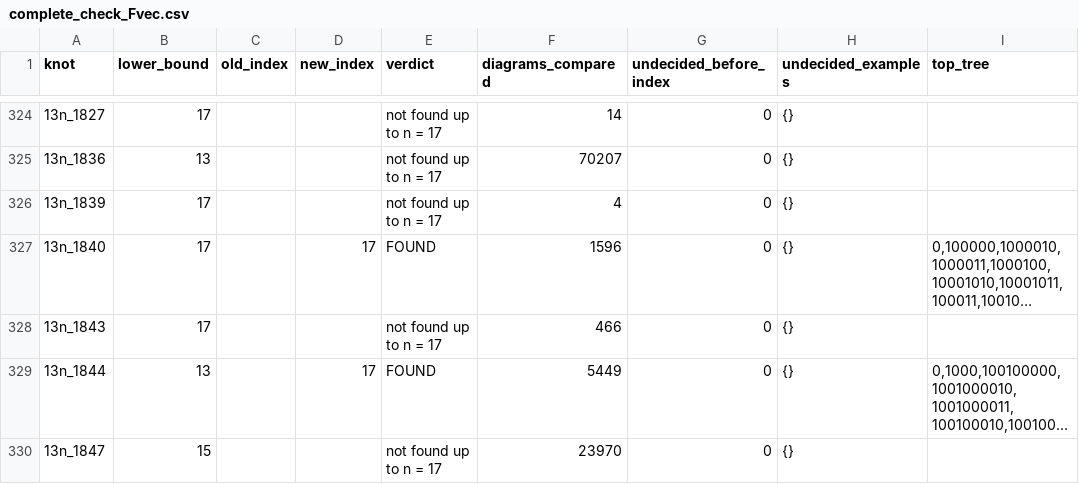
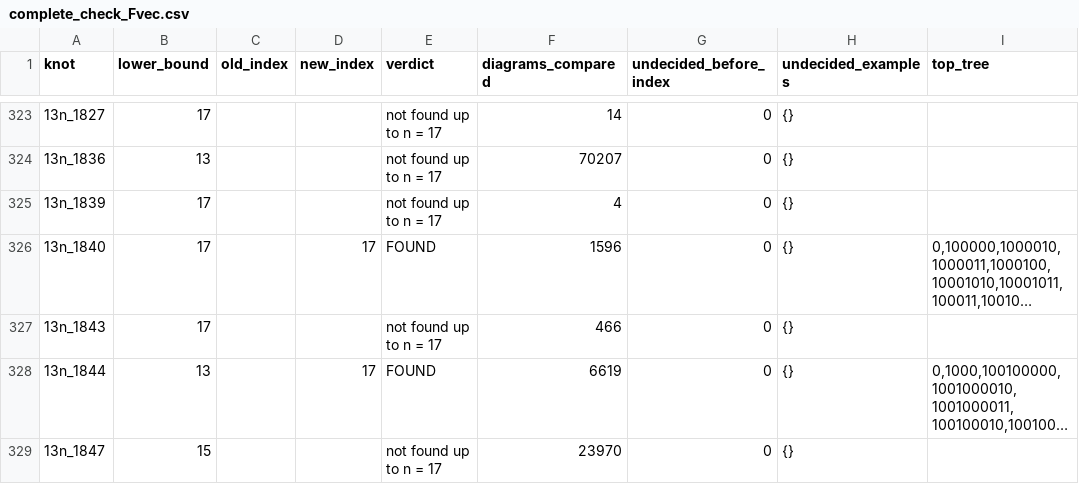
Before and after one commit to valerianoaiello/Thompson-knot-theory, a CSV file: results/complete_check_Fvec.csv, drawn as a sheet; only a part is shown, gaps mark what is left out; long unchanged cells end in …; addresses are those after the commit; the diff covers the shown part only; the diff names each change by its address in the sheet, - before the commit and + after, or states it on an @@ line.

```diff
--- a/results/complete_check_Fvec.csv
+++ b/results/complete_check_Fvec.csv
-F328 (diagrams_compared): 5449
+F328 (diagrams_compared): 6619
```
Also changed, not shown: 1 removed row and 5 edited cells elsewhere in this file, results/complete_check_F.csv, results/complete_check_F3.csv, 47 other files.
